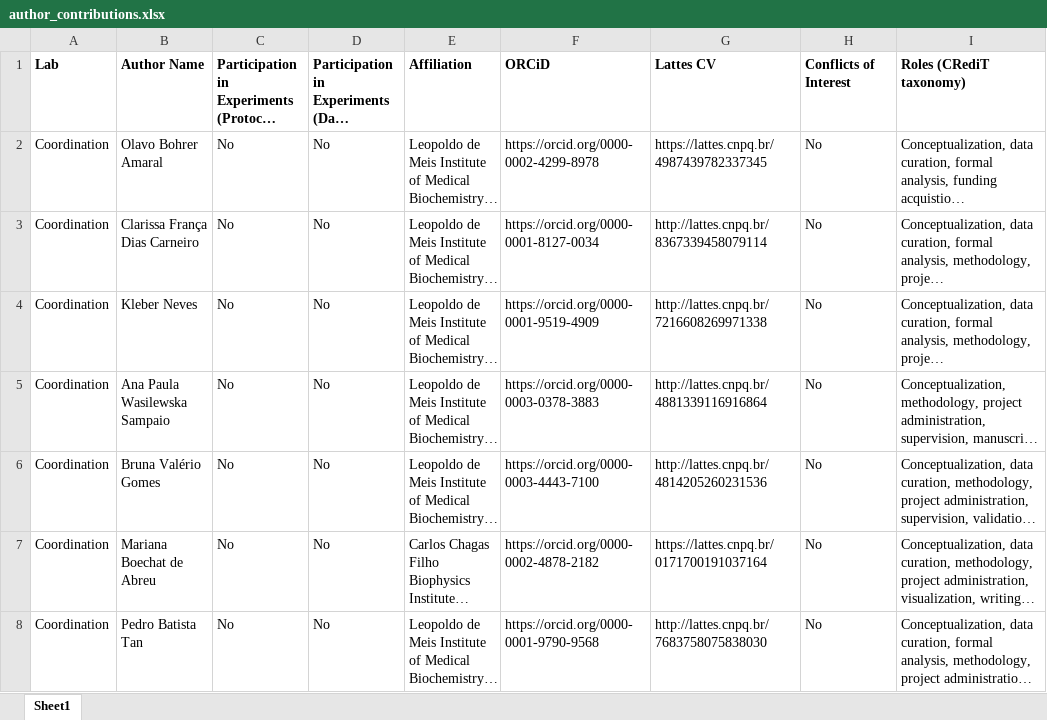
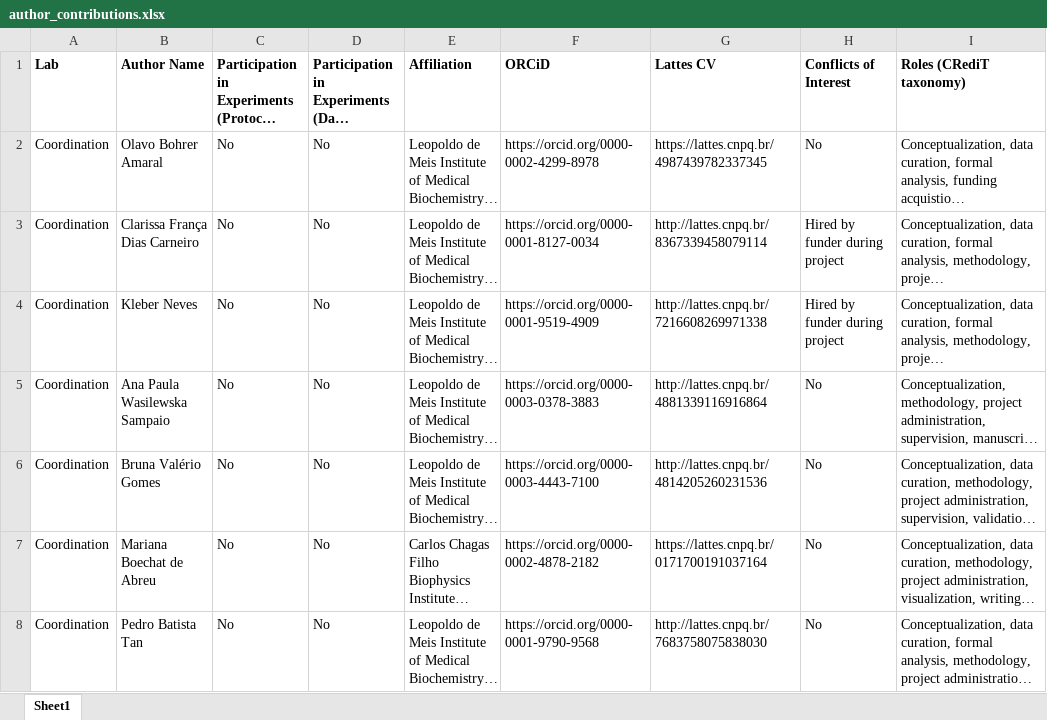
Before and after one commit to KleberNeves/bri-analysis-pp, an Excel workbook: author_contributions.xlsx, sheet Sheet1, drawn as a sheet; only a part is shown; long unchanged cells end in …; values as stored, in another font and other column widths than the file's, no borders; the diff names each change by its address in the sheet, - before the commit and + after, or states it on an @@ line.

Commit message:
Added COI information

```diff
--- a/author_contributions.xlsx (sheet Sheet1)
+++ b/author_contributions.xlsx (sheet Sheet1)
-H3:H4 (Conflicts of Interest): No
+H3:H4 (Conflicts of Interest): Hired by funder during project
```
